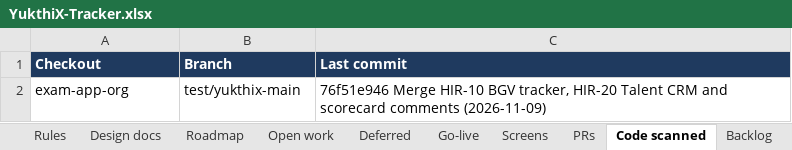
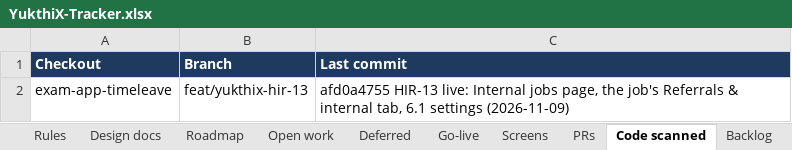
Before and after one commit to hari9495/exam-app, an Excel workbook: docs/yukthix/tracker/YukthiX-Tracker.xlsx, sheet Code scanned, drawn as a sheet; values as stored, in another font and other column widths than the file's, no borders; removed rows and columns are numbered as before the commit, all else as after; the diff names each change by its address in the sheet, - before the commit and + after, or states it on an @@ line.

```diff
--- a/docs/yukthix/tracker/YukthiX-Tracker.xlsx (sheet Code scanned)
+++ b/docs/yukthix/tracker/YukthiX-Tracker.xlsx (sheet Code scanned)
-row 2: exam-app-org | test/yukthix-main | 76f51e946 Merge HIR-10 BGV tracker, HIR-20 Talent CRM and scorecard comments (2026-11-09)
+row 2: exam-app-timeleave | feat/yukthix-hir-13 | afd0a4755 HIR-13 live: Internal jobs page, the job's Referrals & internal tab, 6.1 settings (2026-11-09)
```
Also changed, not shown: sheet Rules, sheet Manual tests, sheet Summary, sheet Screens, 9 other files.
